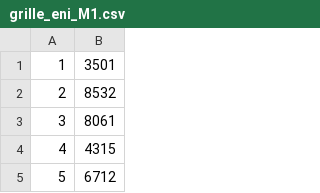
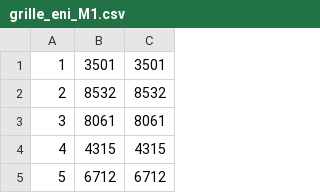
Before and after one commit to escapologists/app, a CSV file: grille_eni_M1.csv, drawn as a sheet; the diff names each change by its address in the sheet, - before the commit and + after, or states it on an @@ line.

Commit message:
Add files via upload

```diff
--- a/grille_eni_M1.csv
+++ b/grille_eni_M1.csv
+column C, rows 1-5: 3501 | 8532 | 8061 | 4315 | 6712
```
